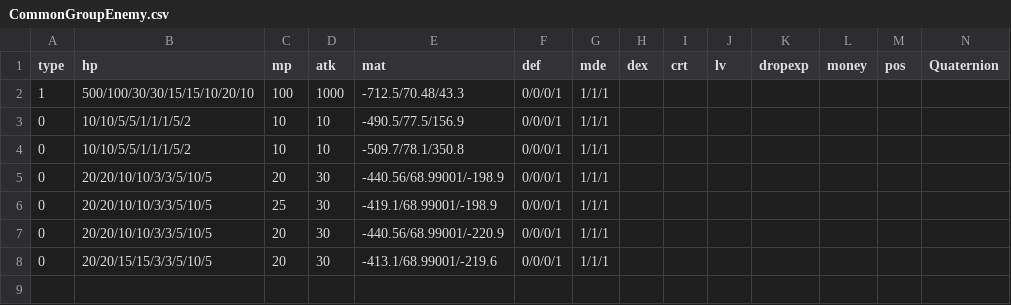
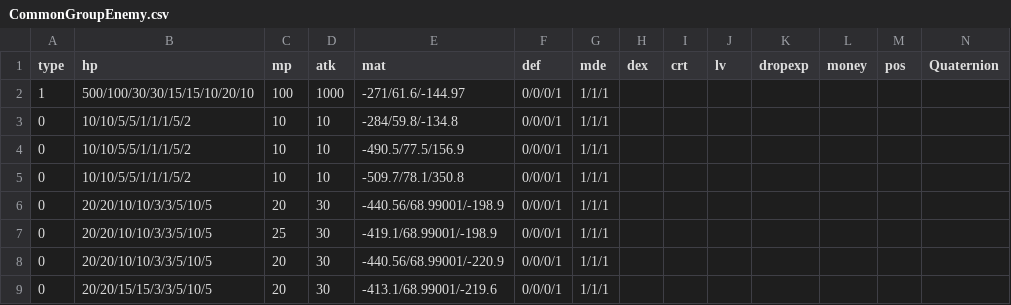
Before and after one commit to kbc15gc/game, a CSV file: game/Decide/Decide/Asset/Data/EnemyData/CommonGroupEnemy.csv, drawn as a sheet; only a part is shown; rows hold the shown columns only; the diff names each change by its address in the sheet, - before the commit and + after, or states it on an @@ line.

```diff
--- a/game/Decide/Decide/Asset/Data/EnemyData/CommonGroupEnemy.csv
+++ b/game/Decide/Decide/Asset/Data/EnemyData/CommonGroupEnemy.csv
-E2 (mat): -712.5/70.48/43.3
+E2 (mat): -271/61.6/-144.97
+row 3: 0 | 10/10/5/5/1/1/1/5/2 | 10 | 10 | -284/59.8/-134.8 | 0/0/0/1 | 1/1/1
```
Also changed, not shown: game/Decide/Decide/Asset/Data/GroupData/CommonGroupObj.csv, 4 other files.
